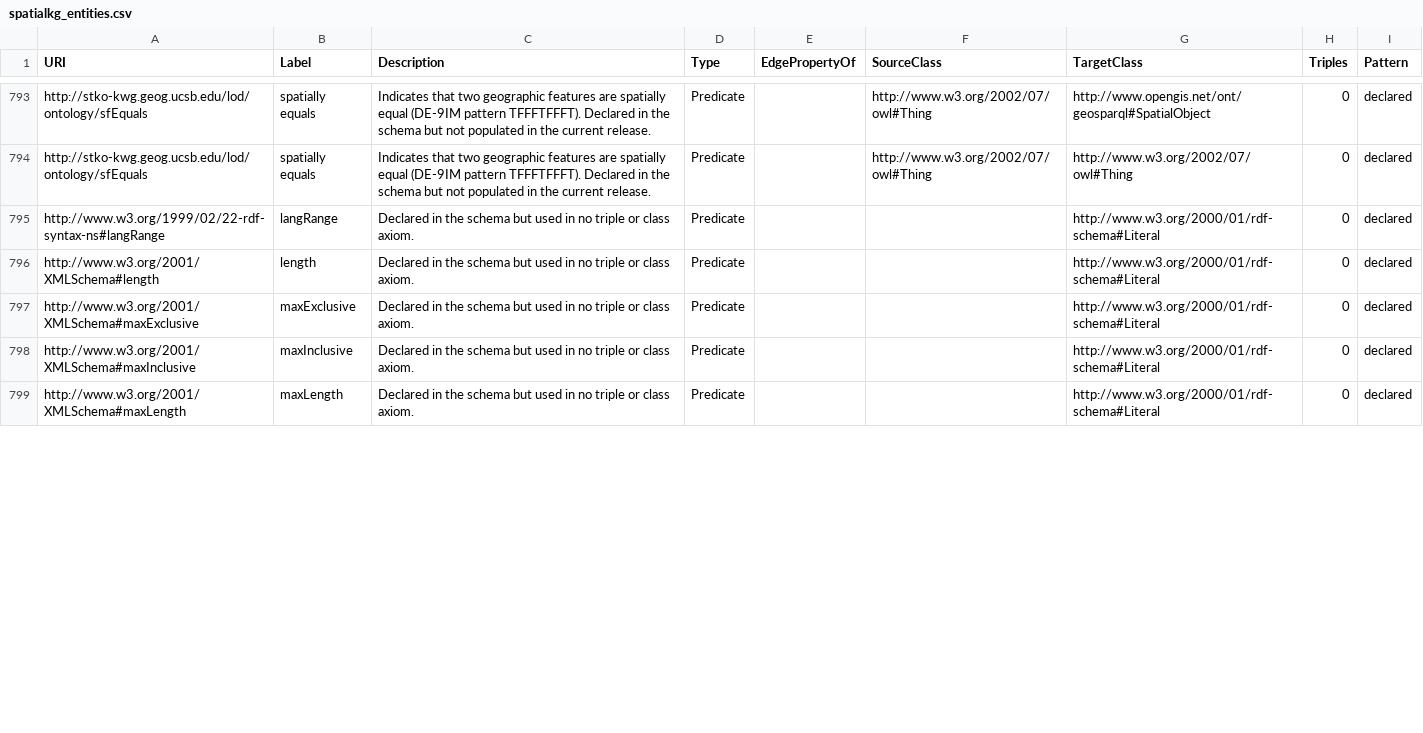
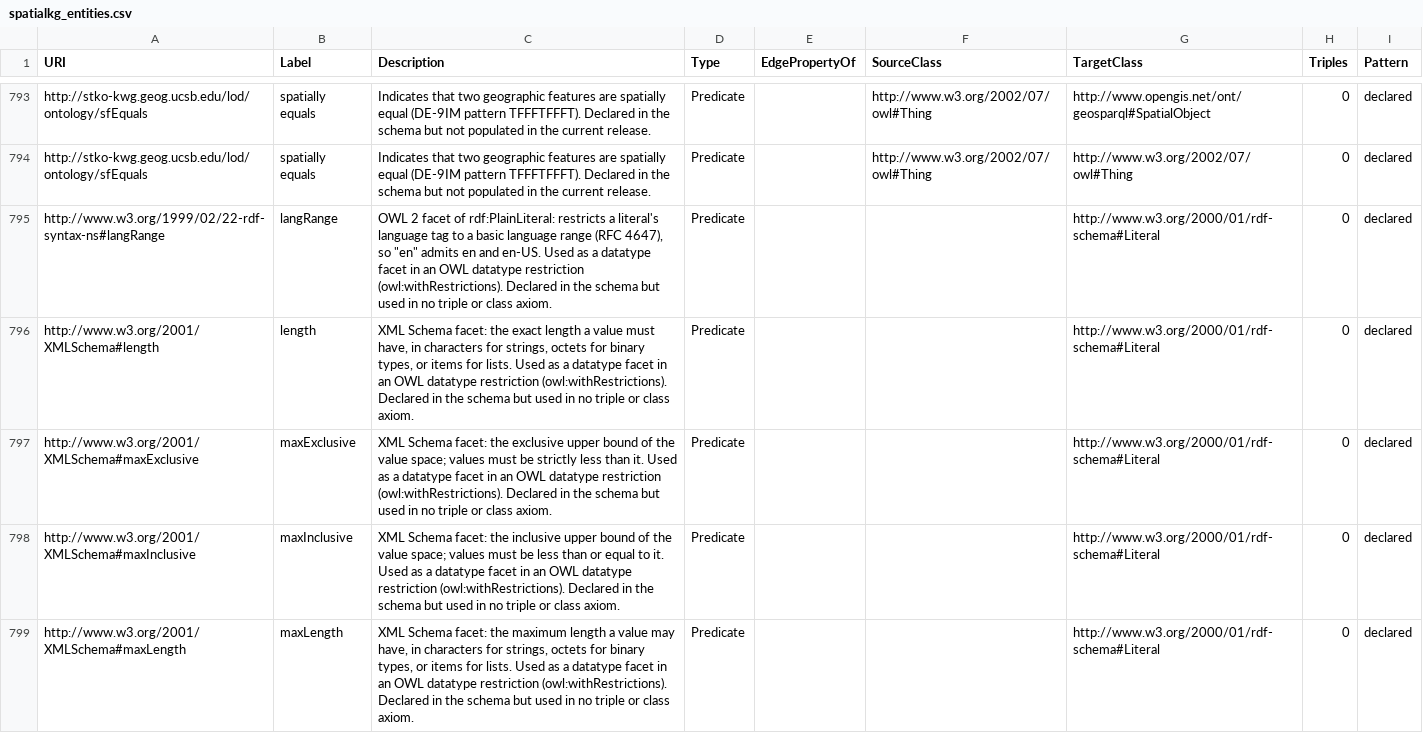
Before and after one commit to YaphetKG/mcp-okn, a CSV file: metadata/void_entities/spatialkg_entities.csv, drawn as a sheet; only a part is shown, gaps mark what is left out; the diff covers the shown part only.

```diff
--- a/metadata/void_entities/spatialkg_entities.csv
+++ b/metadata/void_entities/spatialkg_entities.csv
@@ -794,6 +794,6 @@ http://stko-kwg.geog.ucsb.edu/lod/ontology/sfEquals,spatially equals,Indicates t
 http://stko-kwg.geog.ucsb.edu/lod/ontology/sfEquals,spatially equals,Indicates that two geographic features are spatially equal (DE-9IM pattern TFFFTFFFT). Declared in the schema but not populated in the current release.,Predicate,,http://www.w3.org/2002/07/owl#Thing,http://www.w3.org/2002/07/owl#Thing,0,declared
-http://www.w3.org/1999/02/22-rdf-syntax-ns#langRange,langRange,Declared in the schema but used in no triple or class axiom.,Predicate,,,http://www.w3.org/2000/01/rdf-schema#Literal,0,declared
-http://www.w3.org/2001/XMLSchema#length,length,Declared in the schema but used in no triple or class axiom.,Predicate,,,http://www.w3.org/2000/01/rdf-schema#Literal,0,declared
-http://www.w3.org/2001/XMLSchema#maxExclusive,maxExclusive,Declared in the schema but used in no triple or class axiom.,Predicate,,,http://www.w3.org/2000/01/rdf-schema#Literal,0,declared
-http://www.w3.org/2001/XMLSchema#maxInclusive,maxInclusive,Declared in the schema but used in no triple or class axiom.,Predicate,,,http://www.w3.org/2000/01/rdf-schema#Literal,0,declared
-http://www.w3.org/2001/XMLSchema#maxLength,maxLength,Declared in the schema but used in no triple or class axiom.,Predicate,,,http://www.w3.org/2000/01/rdf-schema#Literal,0,declared
+http://www.w3.org/1999/02/22-rdf-syntax-ns#langRange,langRange,"OWL 2 facet of rdf:PlainLiteral: restricts a literal's language tag to a basic language range (RFC 4647), so ""en"" admits en and en-US. Used as a datatype facet in an OWL datatype restriction (owl:withRestrictions). Declared in the schema but used in no triple or class axiom.",Predicate,,,http://www.w3.org/2000/01/rdf-schema#Literal,0,declared
+http://www.w3.org/2001/XMLSchema#length,length,"XML Schema facet: the exact length a value must have, in characters for strings, octets for binary types, or items for lists. Used as a datatype facet in an OWL datatype restriction (owl:withRestrictions). Declared in the schema but used in no triple or class axiom.",Predicate,,,http://www.w3.org/2000/01/rdf-schema#Literal,0,declared
+http://www.w3.org/2001/XMLSchema#maxExclusive,maxExclusive,XML Schema facet: the exclusive upper bound of the value space; values must be strictly less than it. Used as a datatype facet in an OWL datatype restriction (owl:withRestrictions). Declared in the schema but used in no triple or class axiom.,Predicate,,,http://www.w3.org/2000/01/rdf-schema#Literal,0,declared
+http://www.w3.org/2001/XMLSchema#maxInclusive,maxInclusive,XML Schema facet: the inclusive upper bound of the value space; values must be less than or equal to it. Used as a datatype facet in an OWL datatype restriction (owl:withRestrictions). Declared in the schema but used in no triple or class axiom.,Predicate,,,http://www.w3.org/2000/01/rdf-schema#Literal,0,declared
+http://www.w3.org/2001/XMLSchema#maxLength,maxLength,"XML Schema facet: the maximum length a value may have, in characters for strings, octets for binary types, or items for lists. Used as a datatype facet in an OWL datatype restriction (owl:withRestrictions). Declared in the schema but used in no triple or class axiom.",Predicate,,,http://www.w3.org/2000/01/rdf-schema#Literal,0,declared
```
Also changed, not shown: 4 edited cells elsewhere in this file, metadata/void_entities/unfilled_descriptions.csv, 8 other files.
